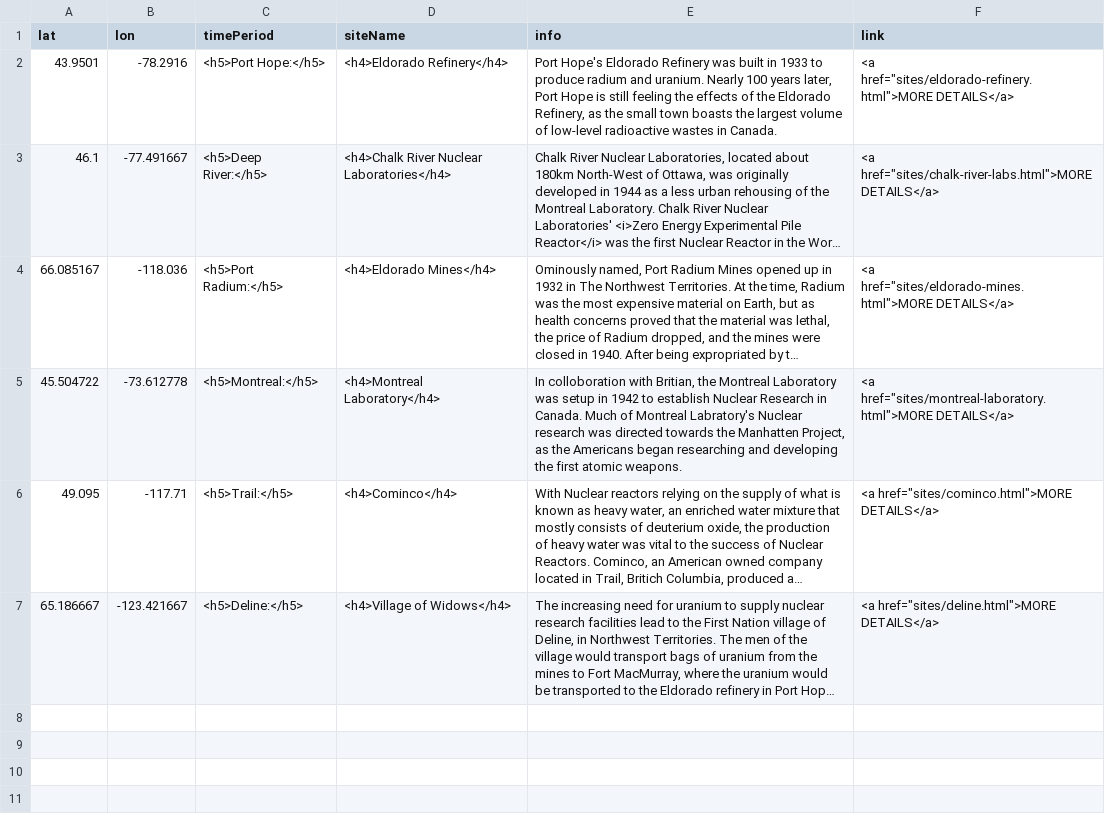
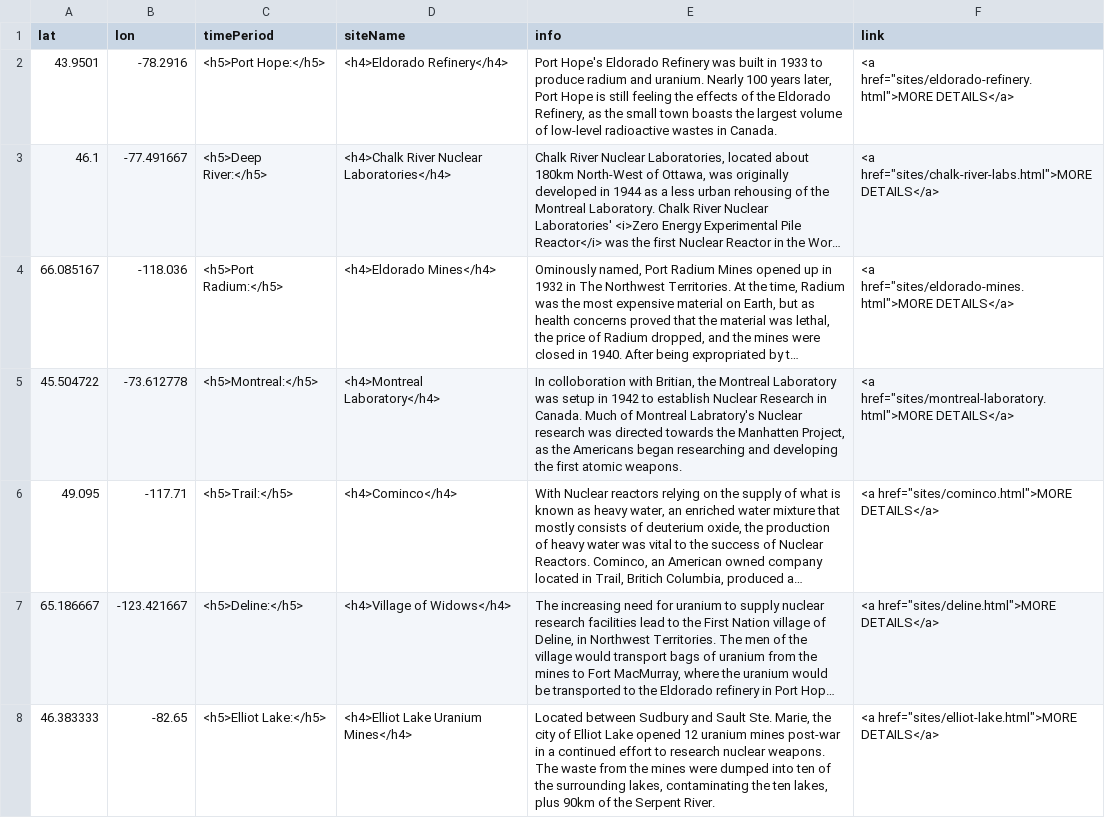
Before and after one commit to smol023/FNMI, a CSV file: sites/aa-sites-popup.csv, drawn as a sheet; long unchanged cells end in …; the diff names each change by its address in the sheet, - before the commit and + after, or states it on an @@ line.

Commit message:
Update aa-sites-popup.csv

```diff
--- a/sites/aa-sites-popup.csv
+++ b/sites/aa-sites-popup.csv
+row 8: 46.383333 | -82.65 | <h5>Elliot Lake:</h5> | <h4>Elliot Lake Uranium Mines</h4> | Located between Sudbury and Sault Ste. Marie, the city of Elliot Lake opened 12 uranium mines post-war in a continued effort to research nuclear weapons. The waste from the mines were dumped into ten of the surrounding lakes, contaminating the ten lakes, plus 90km of the Serpent River. | <a href="sites/elliot-lake.html">MORE DETAILS</a>
```
